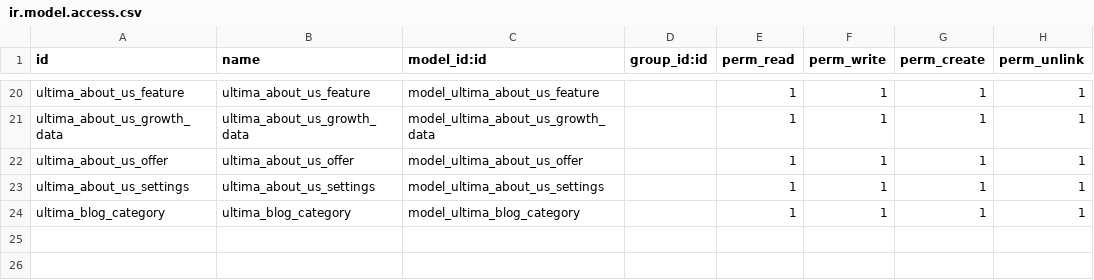
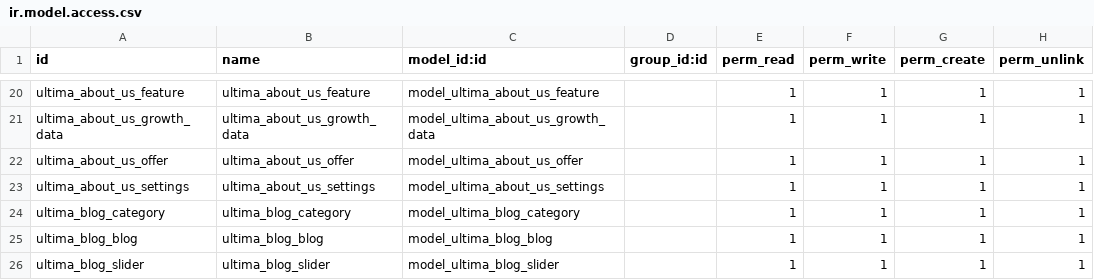
Before and after one commit to Xsellence-Bangladesh-Limited/Ultima_IG, a CSV file: security/ir.model.access.csv, drawn as a sheet; only a part is shown, gaps mark what is left out; the diff names each change by its address in the sheet, - before the commit and + after, or states it on an @@ line.

Commit message:
Blog details backend 100%, blog details frontend 95%, blog_details frontend integration 100%.

```diff
--- a/security/ir.model.access.csv
+++ b/security/ir.model.access.csv
+row 25: ultima_blog_blog | ultima_blog_blog | model_ultima_blog_blog |  | 1 | 1 | 1 | 1
+row 26: ultima_blog_slider | ultima_blog_slider | model_ultima_blog_slider |  | 1 | 1 | 1 | 1
```
Also changed, not shown: 7 other files.
